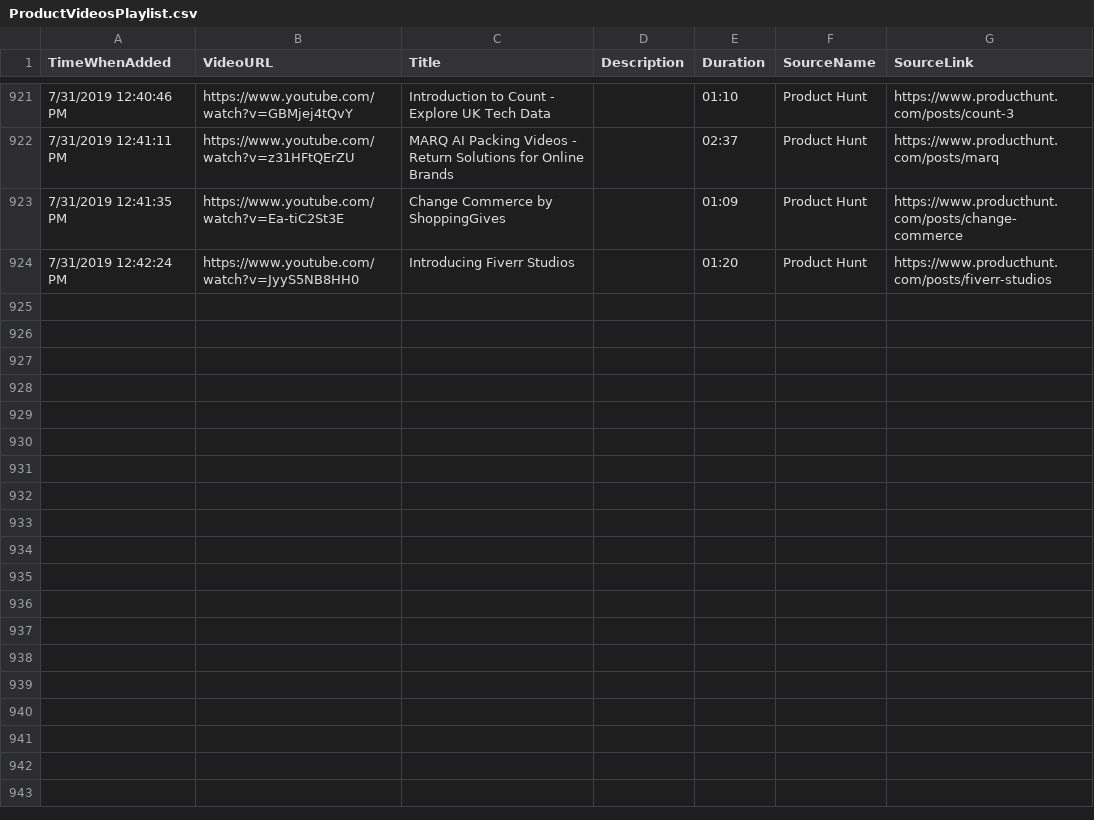
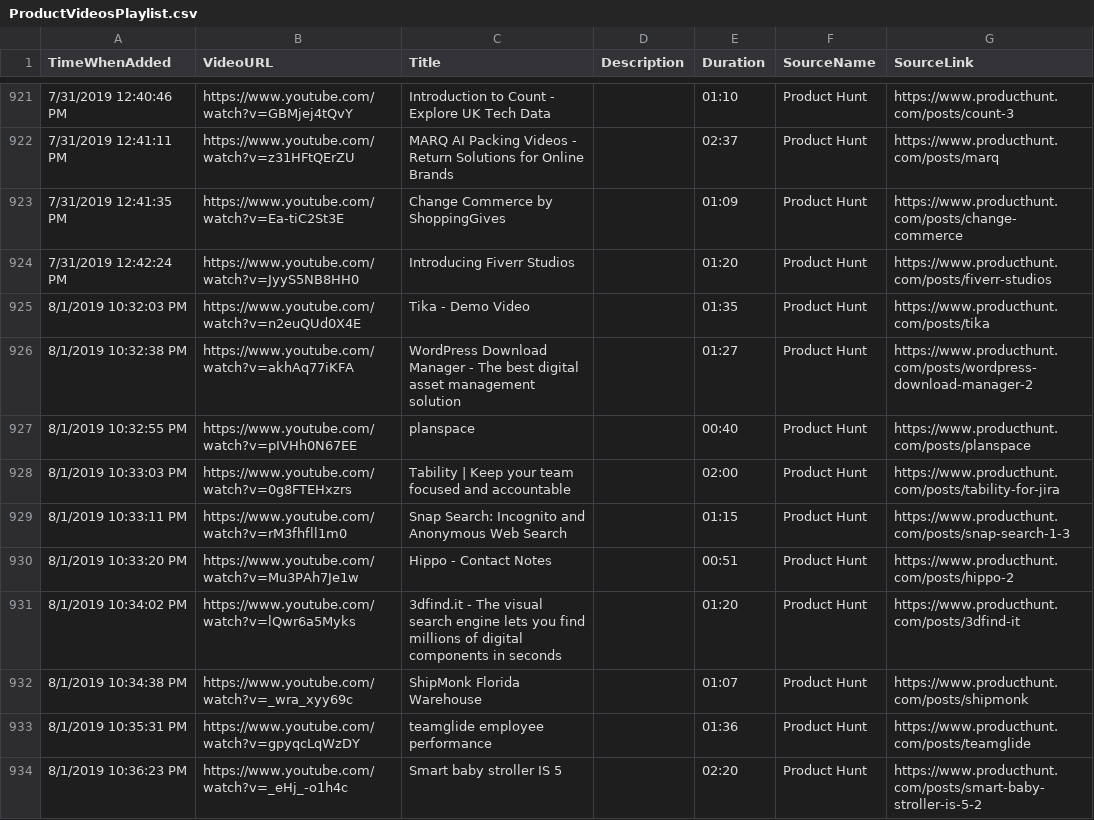
Before and after one commit to productvideostv/website, a CSV file: ProductVideosPlaylist.csv, drawn as a sheet; only a part is shown, gaps mark what is left out.

Commit message:
Product Hunt for today.

```diff
--- a/ProductVideosPlaylist.csv
+++ b/ProductVideosPlaylist.csv
@@ -924 +924,11 @@ TimeWhenAdded;VideoURL;Title;Description;Duration;SourceName;SourceLink
 7/31/2019 12:42:24 PM;https://www.youtube.com/watch?v=JyyS5NB8HH0;Introducing Fiverr Studios;;01:20;Product Hunt;https://www.producthunt.com/posts/fiverr-studios
+8/1/2019 10:32:03 PM;https://www.youtube.com/watch?v=n2euQUd0X4E;Tika - Demo Video;;01:35;Product Hunt;https://www.producthunt.com/posts/tika
+8/1/2019 10:32:38 PM;https://www.youtube.com/watch?v=akhAq77iKFA;WordPress Download Manager - The best digital asset management solution;;01:27;Product Hunt;https://www.producthunt.com/posts/wordpress-download-manager-2
+8/1/2019 10:32:55 PM;https://www.youtube.com/watch?v=pIVHh0N67EE;planspace;;00:40;Product Hunt;https://www.producthunt.com/posts/planspace
+8/1/2019 10:33:03 PM;https://www.youtube.com/watch?v=0g8FTEHxzrs;Tability | Keep your team focused and accountable;;02:00;Product Hunt;https://www.producthunt.com/posts/tability-for-jira
+8/1/2019 10:33:11 PM;https://www.youtube.com/watch?v=rM3fhfll1m0;Snap Search: Incognito and Anonymous Web Search;;01:15;Product Hunt;https://www.producthunt.com/posts/snap-search-1-3
+8/1/2019 10:33:20 PM;https://www.youtube.com/watch?v=Mu3PAh7Je1w;Hippo - Contact Notes;;00:51;Product Hunt;https://www.producthunt.com/posts/hippo-2
+8/1/2019 10:34:02 PM;https://www.youtube.com/watch?v=lQwr6a5Myks;3dfind.it - The visual search engine lets you find millions of digital components in seconds;;01:20;Product Hunt;https://www.producthunt.com/posts/3dfind-it
+8/1/2019 10:34:38 PM;https://www.youtube.com/watch?v=_wra_xyy69c;ShipMonk Florida Warehouse;;01:07;Product Hunt;https://www.producthunt.com/posts/shipmonk
+8/1/2019 10:35:31 PM;https://www.youtube.com/watch?v=gpyqcLqWzDY;teamglide employee performance;;01:36;Product Hunt;https://www.producthunt.com/posts/teamglide
+8/1/2019 10:36:23 PM;https://www.youtube.com/watch?v=_eHj_-o1h4c;Smart baby stroller IS 5;;02:20;Product Hunt;https://www.producthunt.com/posts/smart-baby-stroller-is-5-2
```
